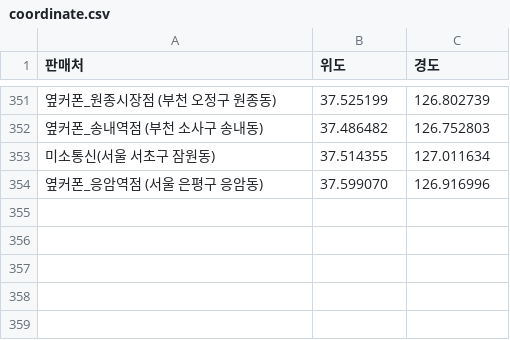
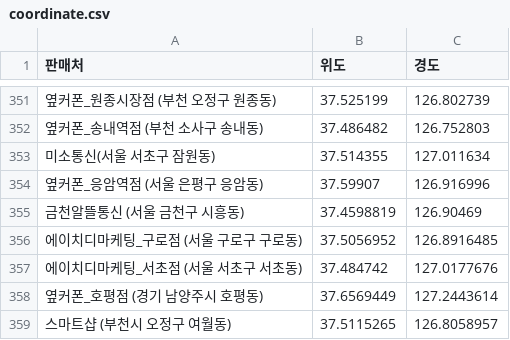
Before and after one commit to moyeonwon/my-project, a CSV file: coordinate.csv, drawn as a sheet; only a part is shown, gaps mark what is left out; the diff names each change by its address in the sheet, - before the commit and + after, or states it on an @@ line.

Commit message:
Add files via upload

```diff
--- a/coordinate.csv
+++ b/coordinate.csv
-B354 (위도): 37.599070
+B354 (위도): 37.59907
+row 355: 금천알뜰통신 (서울 금천구 시흥동) | 37.4598819 | 126.90469
+row 356: 에이치디마케팅_구로점 (서울 구로구 구로동) | 37.5056952 | 126.8916485
+row 357: 에이치디마케팅_서초점 (서울 서초구 서초동) | 37.484742 | 127.0177676
+row 358: 옆커폰_호평점 (경기 남양주시 호평동) | 37.6569449 | 127.2443614
+row 359: 스마트샵 (부천시 오정구 여월동) | 37.5115265 | 126.8058957
```
